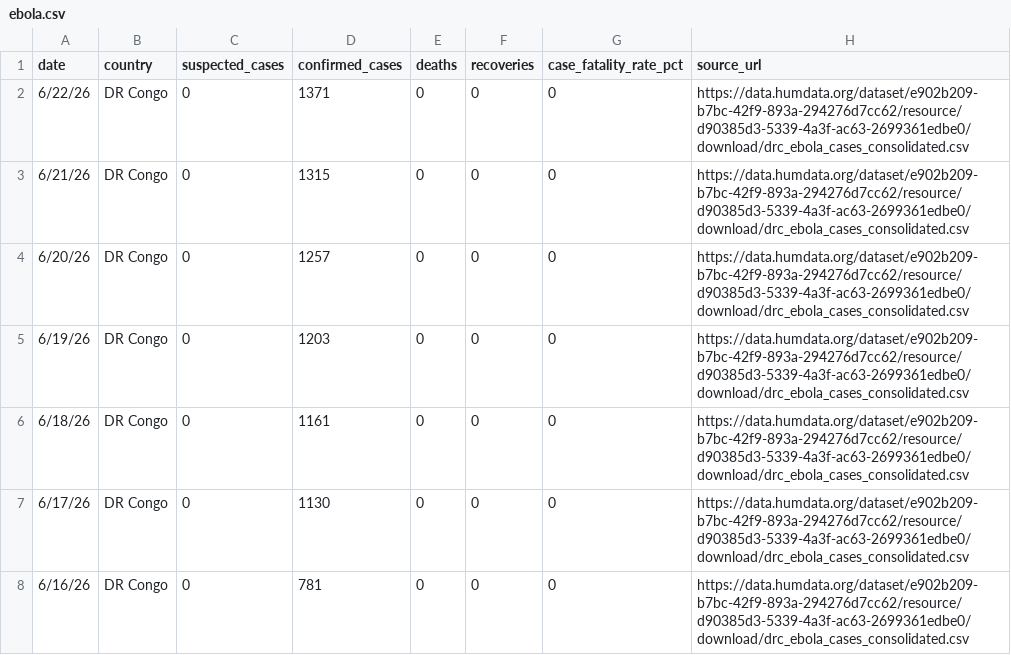
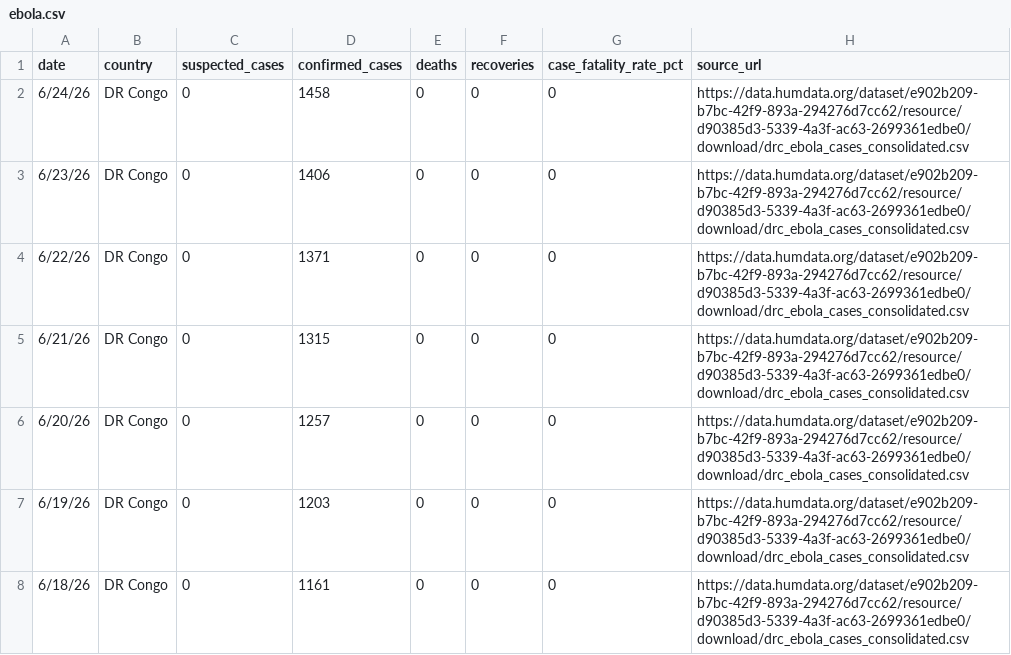
Before and after one commit to SaviKoissi/Ebola_dashboard, a CSV file: data/incoming/ebola.csv, drawn as a sheet; only a part is shown; the shorter side is filled out with more unchanged rows.

Commit message:
Update_shiny
* Add additional features such Historic data
* Use a framework that could adapt to phone screen
* Added the prediction to the model

```diff
--- a/data/incoming/ebola.csv
+++ b/data/incoming/ebola.csv
@@ -1,2 +1,4 @@
 date,country,suspected_cases,confirmed_cases,deaths,recoveries,case_fatality_rate_pct,source_url
+6/24/26,DR Congo,0,1458,0,0,0,https://data.humdata.org/dataset/e902b209-b7bc-42f9-893a-294276d7cc62/resource/d90385d3-5339-4a3f-ac63-2699361edbe0/download/drc_ebola_cases_consolidated.csv
+6/23/26,DR Congo,0,1406,0,0,0,https://data.humdata.org/dataset/e902b209-b7bc-42f9-893a-294276d7cc62/resource/d90385d3-5339-4a3f-ac63-2699361edbe0/download/drc_ebola_cases_consolidated.csv
 6/22/26,DR Congo,0,1371,0,0,0,https://data.humdata.org/dataset/e902b209-b7bc-42f9-893a-294276d7cc62/resource/d90385d3-5339-4a3f-ac63-2699361edbe0/download/drc_ebola_cases_consolidated.csv
```
Also changed, not shown: 9 other files.
